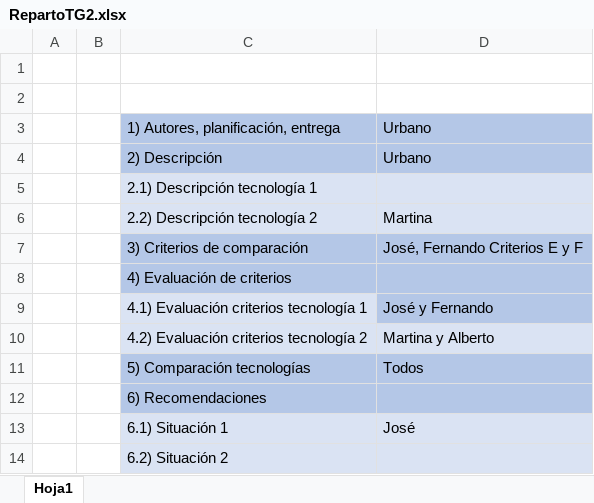
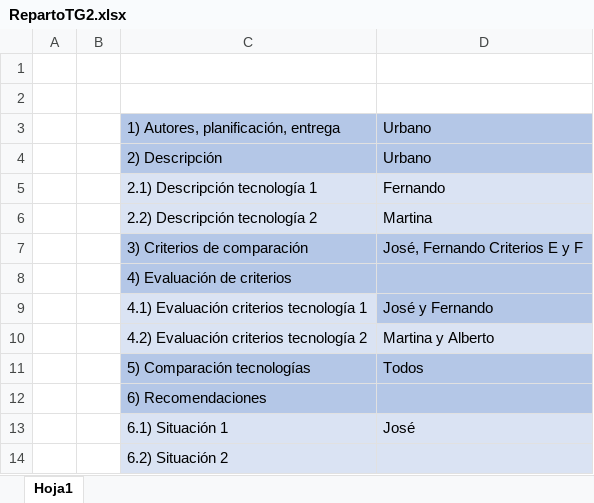
Before and after one commit to UrbanoJVR/TG2, an Excel workbook: RepartoTG2.xlsx, sheet Hoja1, drawn as a sheet; values as stored, in another font and other column widths than the file's, no borders; the diff names each change by its address in the sheet, - before the commit and + after, or states it on an @@ line.

Commit message:
Actualizacion excel apartados

```diff
--- a/RepartoTG2.xlsx (sheet Hoja1)
+++ b/RepartoTG2.xlsx (sheet Hoja1)
-D5: (empty)
+D5: Fernando
```
